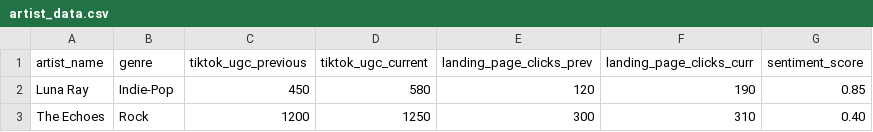
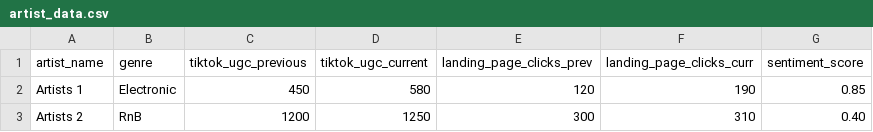
Before and after one commit to NomeHouseDee/ArtistsMonthlyUpdate, a CSV file: artist_data.csv, drawn as a sheet.

Commit message:
Update artist data with new entries

```diff
--- a/artist_data.csv
+++ b/artist_data.csv
@@ -1,3 +1,3 @@
 artist_name,genre,tiktok_ugc_previous,tiktok_ugc_current,landing_page_clicks_prev,landing_page_clicks_curr,sentiment_score
-Luna Ray,Indie-Pop,450,580,120,190,0.85
-The Echoes,Rock,1200,1250,300,310,0.40
+Artists 1,Electronic,450,580,120,190,0.85
+Artists 2,RnB,1200,1250,300,310,0.40
```
